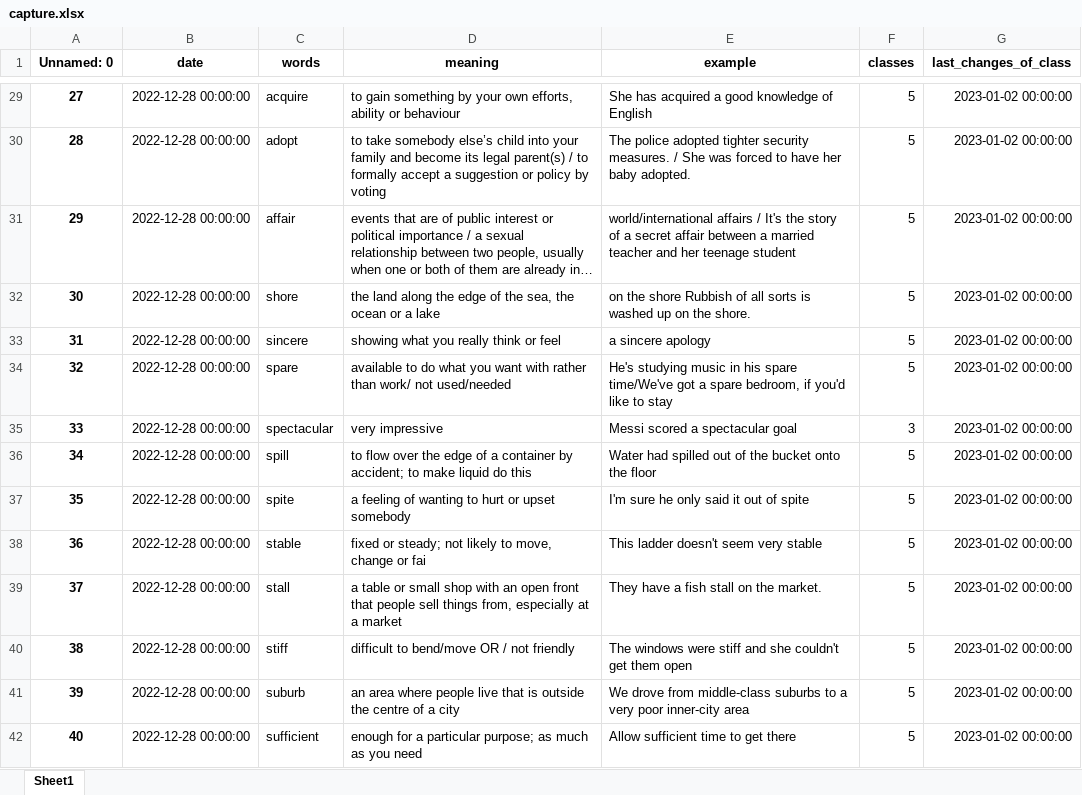
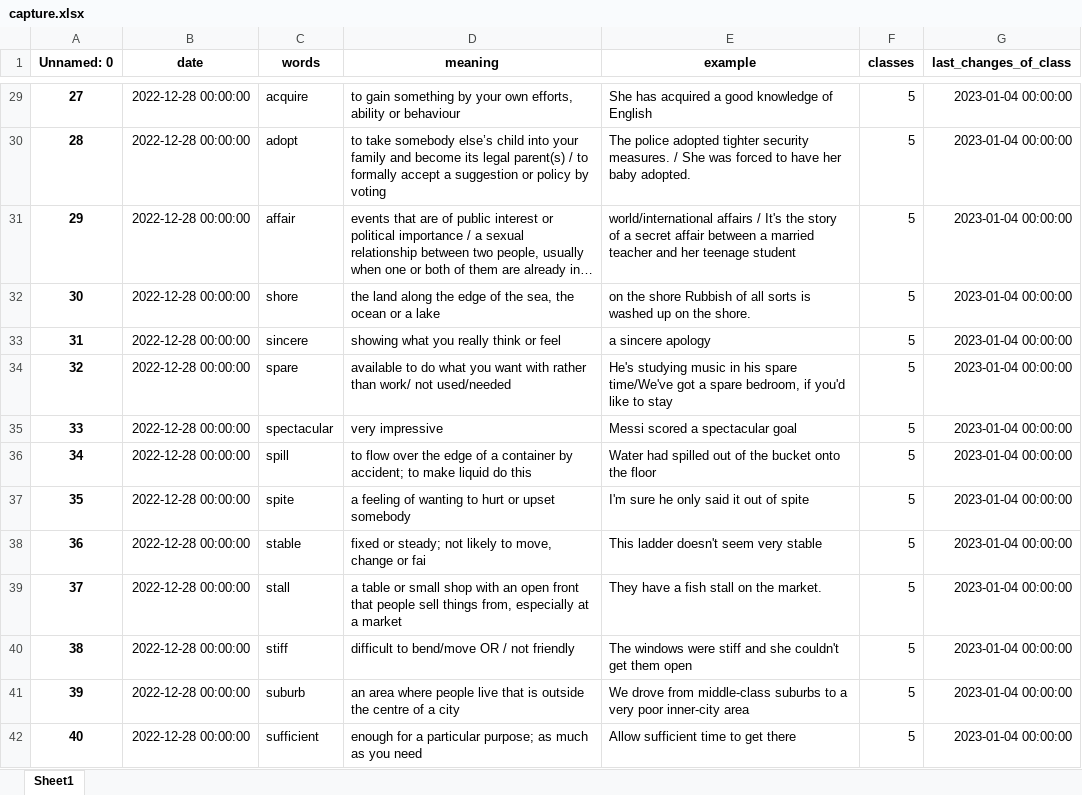
Before and after one commit to Andebugulin/ankara, an Excel workbook: capture.xlsx, sheet Sheet1, drawn as a sheet; only a part is shown, gaps mark what is left out; long unchanged cells end in …; values as stored, in another font and other column widths than the file's, no borders; the diff covers the shown part only; the diff names each change by its address in the sheet, - before the commit and + after, or states it on an @@ line.

```diff
--- a/capture.xlsx (sheet Sheet1)
+++ b/capture.xlsx (sheet Sheet1)
-G29:G42 (last_changes_of_class): 2023-01-02 00:00:00
+G29:G42 (last_changes_of_class): 2023-01-04 00:00:00
-F35 (classes): 3
+F35 (classes): 5
```
Also changed, not shown: 11 added rows and 82 edited cells elsewhere in this sheet, 1 other file.
